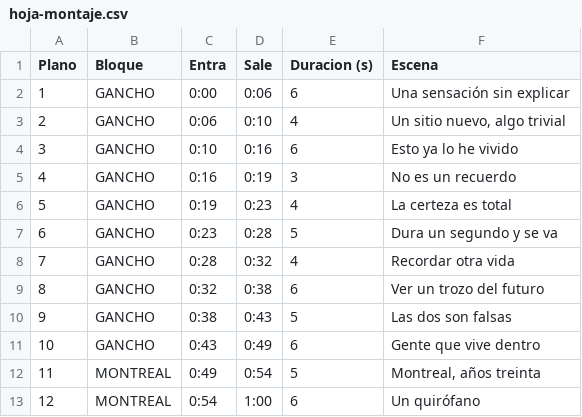
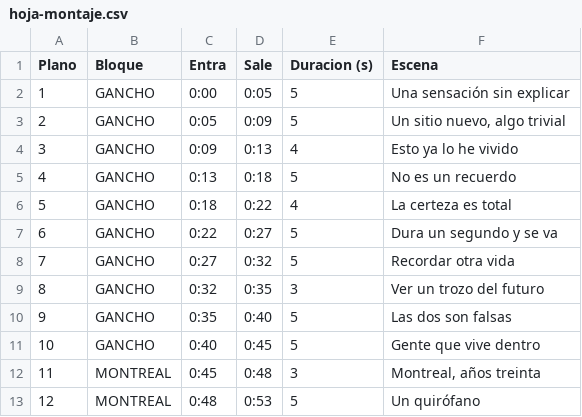
Before and after one commit to rohimard/Rohimard, a CSV file: canal-youtube/producciones/02-deja-vu/hoja-montaje.csv, drawn as a sheet; only a part is shown; the diff covers the shown part only.

```diff
--- a/canal-youtube/producciones/02-deja-vu/hoja-montaje.csv
+++ b/canal-youtube/producciones/02-deja-vu/hoja-montaje.csv
@@ -1,13 +1,13 @@
 Plano;Bloque;Entra;Sale;Duracion (s);Escena
-1;GANCHO;0:00;0:06;6;Una sensación sin explicar
-2;GANCHO;0:06;0:10;4;Un sitio nuevo, algo trivial
-3;GANCHO;0:10;0:16;6;Esto ya lo he vivido
-4;GANCHO;0:16;0:19;3;No es un recuerdo
-5;GANCHO;0:19;0:23;4;La certeza es total
-6;GANCHO;0:23;0:28;5;Dura un segundo y se va
-7;GANCHO;0:28;0:32;4;Recordar otra vida
-8;GANCHO;0:32;0:38;6;Ver un trozo del futuro
-9;GANCHO;0:38;0:43;5;Las dos son falsas
-10;GANCHO;0:43;0:49;6;Gente que vive dentro
-11;MONTREAL;0:49;0:54;5;Montreal, años treinta
-12;MONTREAL;0:54;1:00;6;Un quirófano
+1;GANCHO;0:00;0:05;5;Una sensación sin explicar
+2;GANCHO;0:05;0:09;5;Un sitio nuevo, algo trivial
+3;GANCHO;0:09;0:13;4;Esto ya lo he vivido
+4;GANCHO;0:13;0:18;5;No es un recuerdo
+5;GANCHO;0:18;0:22;4;La certeza es total
+6;GANCHO;0:22;0:27;5;Dura un segundo y se va
+7;GANCHO;0:27;0:32;5;Recordar otra vida
+8;GANCHO;0:32;0:35;3;Ver un trozo del futuro
+9;GANCHO;0:35;0:40;5;Las dos son falsas
+10;GANCHO;0:40;0:45;5;Gente que vive dentro
+11;MONTREAL;0:45;0:48;3;Montreal, años treinta
+12;MONTREAL;0:48;0:53;5;Un quirófano
```
Also changed, not shown: 148 edited cells elsewhere in this file, 5 other files.
